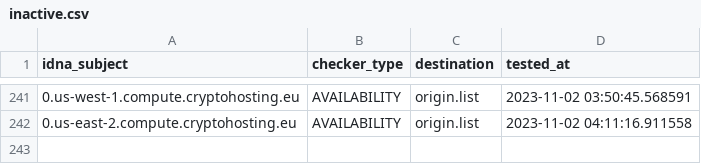
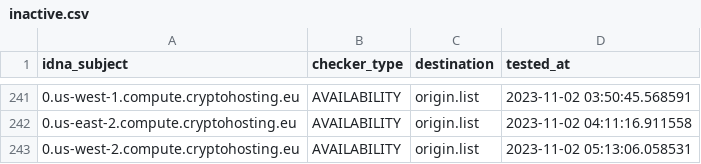
Before and after one commit to dead-hosts/CoinBlockersLists-hosts_git_ZeroDot1, a CSV file: .pyfunceble/inactive.csv, drawn as a sheet; only a part is shown, gaps mark what is left out; the diff names each change by its address in the sheet, - before the commit and + after, or states it on an @@ line.

Commit message:
[Autosave][Dead-Hosts::CoinBlockersLists-hosts_git_ZeroDot1]
g2I3lRlOcabUz1XoMcy-e9Mu

```diff
--- a/.pyfunceble/inactive.csv
+++ b/.pyfunceble/inactive.csv
+row 243: 0.us-west-2.compute.cryptohosting.eu | AVAILABILITY | origin.list | 2023-11-02 05:13:06.058531
```
Also changed, not shown: 5 other files.
